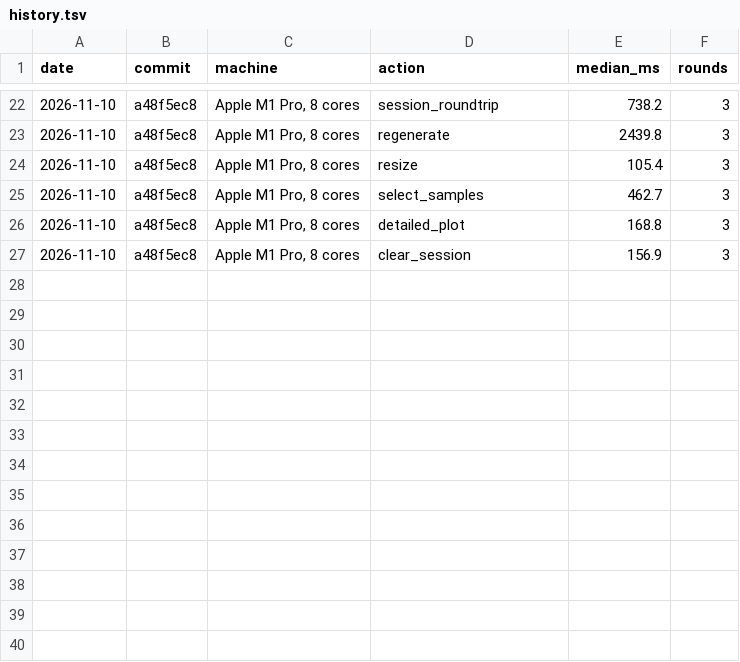
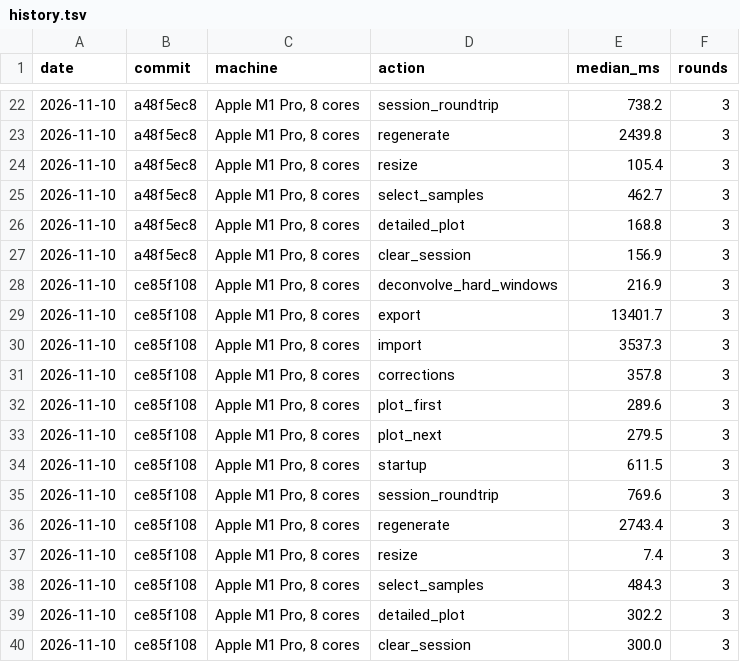
Before and after one commit to FrancisCrickInstitute/pMANIC, a TSV file: bench/history.tsv, drawn as a sheet; only a part is shown, gaps mark what is left out.

Commit message:
bench: record main after the performance work and the UI redesign

```diff
--- a/bench/history.tsv
+++ b/bench/history.tsv
@@ -27 +27,14 @@ date	commit	machine	action	median_ms	rounds
 2026-11-10	a48f5ec8	Apple M1 Pro, 8 cores	clear_session	156.9	3
+2026-11-10	ce85f108	Apple M1 Pro, 8 cores	deconvolve_hard_windows	216.9	3
+2026-11-10	ce85f108	Apple M1 Pro, 8 cores	export	13401.7	3
+2026-11-10	ce85f108	Apple M1 Pro, 8 cores	import	3537.3	3
+2026-11-10	ce85f108	Apple M1 Pro, 8 cores	corrections	357.8	3
+2026-11-10	ce85f108	Apple M1 Pro, 8 cores	plot_first	289.6	3
+2026-11-10	ce85f108	Apple M1 Pro, 8 cores	plot_next	279.5	3
+2026-11-10	ce85f108	Apple M1 Pro, 8 cores	startup	611.5	3
+2026-11-10	ce85f108	Apple M1 Pro, 8 cores	session_roundtrip	769.6	3
+2026-11-10	ce85f108	Apple M1 Pro, 8 cores	regenerate	2743.4	3
+2026-11-10	ce85f108	Apple M1 Pro, 8 cores	resize	7.4	3
+2026-11-10	ce85f108	Apple M1 Pro, 8 cores	select_samples	484.3	3
+2026-11-10	ce85f108	Apple M1 Pro, 8 cores	detailed_plot	302.2	3
+2026-11-10	ce85f108	Apple M1 Pro, 8 cores	clear_session	300.0	3
```
Also changed, not shown: 1 other file.
